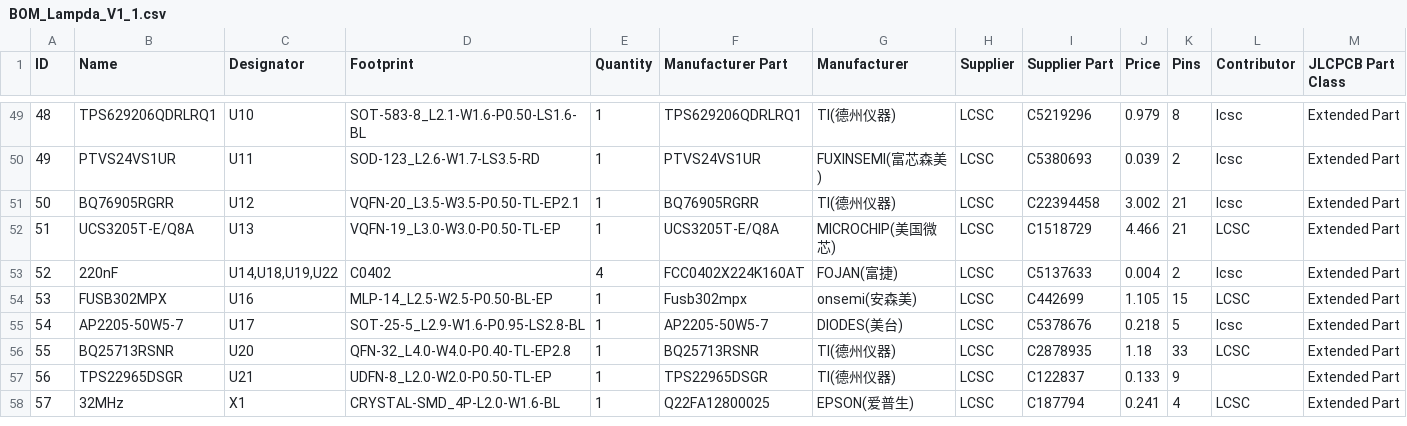
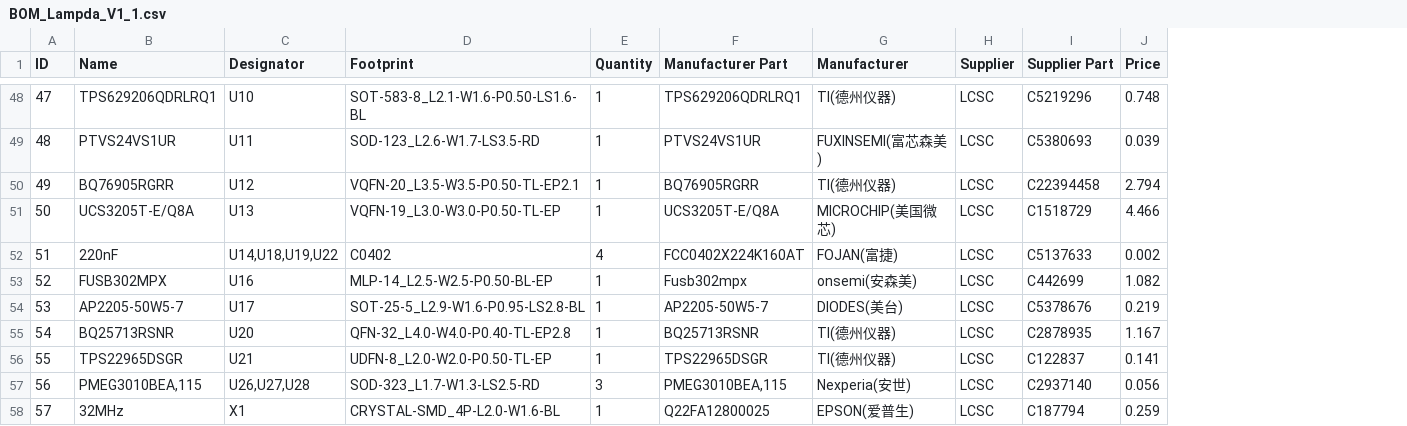
Before and after one commit to BaptisteHudyma/Lamp-Da, a CSV file: electrical/BOM_Lampda_V1_1.csv, drawn as a sheet; only a part is shown, gaps mark what is left out; removed rows and columns are numbered as before the commit, all else as after; the diff covers the shown part only; the diff names each change by its address in the sheet, - before the commit and + after, or states it on an @@ line.

```diff
--- a/electrical/BOM_Lampda_V1_1.csv
+++ b/electrical/BOM_Lampda_V1_1.csv
-column K (Pins), rows 49-58: 8 | 2 | 21 | 21 | 2 | 15 | 5 | 33 | 9 | 4
-column L (Contributor), rows 49-58: lcsc | lcsc | lcsc | LCSC | lcsc | LCSC | lcsc | LCSC |  | LCSC
-column M (JLCPCB Part Class), rows 49-58: all Extended Part
@@ column A (ID) renumbered between rows 7 and 56 @@
-J48 (Price): 0.979
+J48 (Price): 0.748
-J50 (Price): 3.002
+J50 (Price): 2.794
-J52 (Price): 0.004
+J52 (Price): 0.002
-J53 (Price): 1.105
+J53 (Price): 1.082
-J54 (Price): 0.218
+J54 (Price): 0.219
-J55 (Price): 1.18
+J55 (Price): 1.167
-J56 (Price): 0.133
+J56 (Price): 0.141
+row 57: 56 | PMEG3010BEA,115 | U26,U27,U28 | SOD-323_L1.7-W1.3-LS2.5-RD | 3 | PMEG3010BEA,115 | Nexperia(安世) | LCSC | C2937140 | 0.056
-J58 (Price): 0.241
+J58 (Price): 0.259
```
Also changed, not shown: 6 added rows, 7 removed rows and 15 edited cells elsewhere in this file, electrical/PickAndPlace_Lampda_PCB_V1_1.csv, 6 other files.
